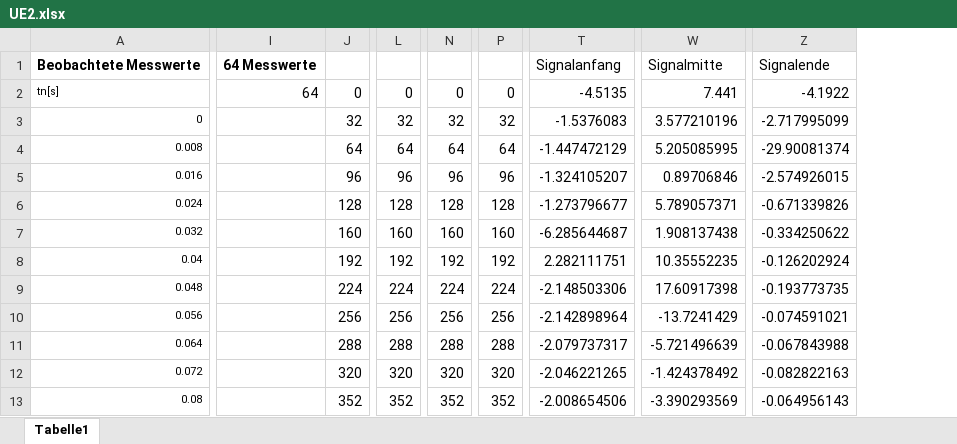
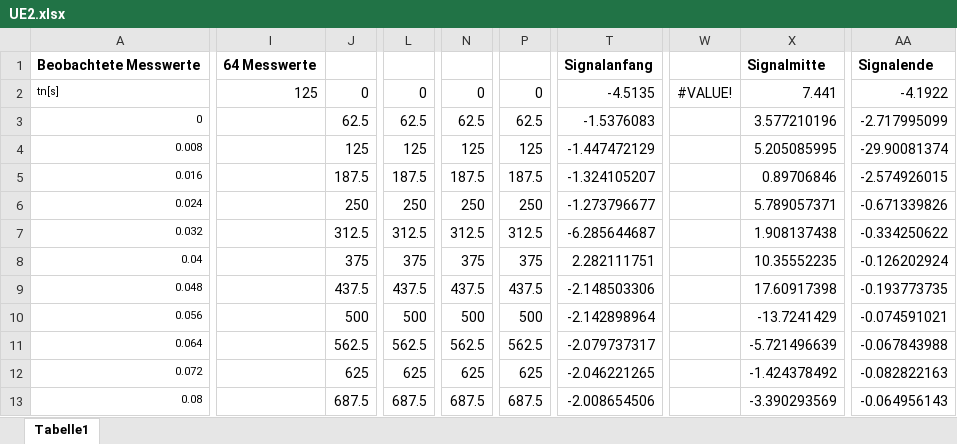
Before and after one commit to Kiwi45/Bildverarbeitung, an Excel workbook: UE2/UE2.xlsx, sheet Tabelle1, drawn as a sheet; only a part is shown, gaps mark what is left out; values as stored, in another font and other column widths than the file's, no borders; charts and pictures not drawn; removed rows and columns are numbered as before the commit, all else as after; the diff names each change by its address in the sheet, - before the commit and + after, or states it on an @@ line.

Commit message:
new graphs

```diff
--- a/UE2/UE2.xlsx (sheet Tabelle1)
+++ b/UE2/UE2.xlsx (sheet Tabelle1)
-column J, rows 2-13: 0 | 32 | 64 | 96 | 128 | 160 | 192 | 224 | 256 | 288 | 320 | 352
+column J, rows 2-13: 0 | 62.5 | 125 | 187.5 | 250 | 312.5 | 375 | 437.5 | 500 | 562.5 | 625 | 687.5
-column L, rows 2-13: 0 | 32 | 64 | 96 | 128 | 160 | 192 | 224 | 256 | 288 | 320 | 352
+column L, rows 2-13: 0 | 62.5 | 125 | 187.5 | 250 | 312.5 | 375 | 437.5 | 500 | 562.5 | 625 | 687.5
-column N, rows 2-13: 0 | 32 | 64 | 96 | 128 | 160 | 192 | 224 | 256 | 288 | 320 | 352
+column N, rows 2-13: 0 | 62.5 | 125 | 187.5 | 250 | 312.5 | 375 | 437.5 | 500 | 562.5 | 625 | 687.5
-column P, rows 2-13: 0 | 32 | 64 | 96 | 128 | 160 | 192 | 224 | 256 | 288 | 320 | 352
+column P, rows 2-13: 0 | 62.5 | 125 | 187.5 | 250 | 312.5 | 375 | 437.5 | 500 | 562.5 | 625 | 687.5
+column W, row 2: #VALUE!
-T1 bold: off
+T1 bold: on
-X1 bold: off
+X1 bold: on
-AA1 bold: off
+AA1 bold: on
-I2: 64
+I2: 125
```
Also changed, not shown: charts or pictures.
